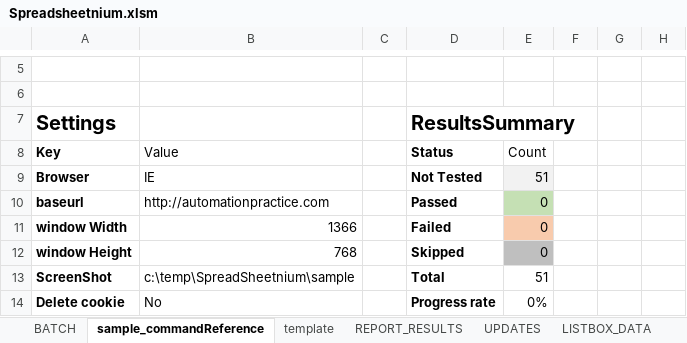
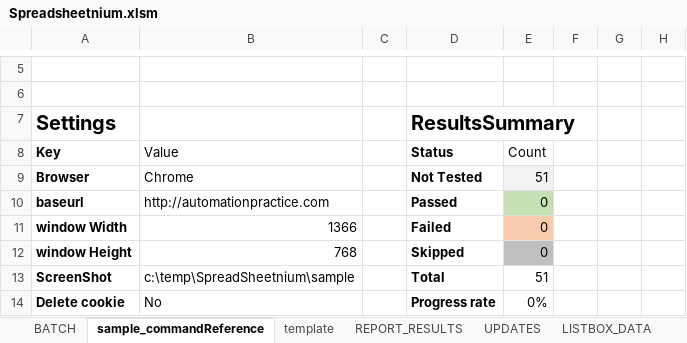
Before and after one commit to ssugiya/Spreadsheetnium, an Excel workbook: Spreadsheetnium.xlsm, sheet sample_commandReference, drawn as a sheet; only a part is shown, gaps mark what is left out; values as stored, in another font and other column widths than the file's, no borders; charts and pictures and table styles not drawn; the diff names each change by its address in the sheet, - before the commit and + after, or states it on an @@ line.

```diff
--- a/Spreadsheetnium.xlsm (sheet sample_commandReference)
+++ b/Spreadsheetnium.xlsm (sheet sample_commandReference)
-B9: IE
+B9: Chrome
```
Also changed, not shown: sheet REPORT_RESULTS, charts or pictures, 1 other file.
